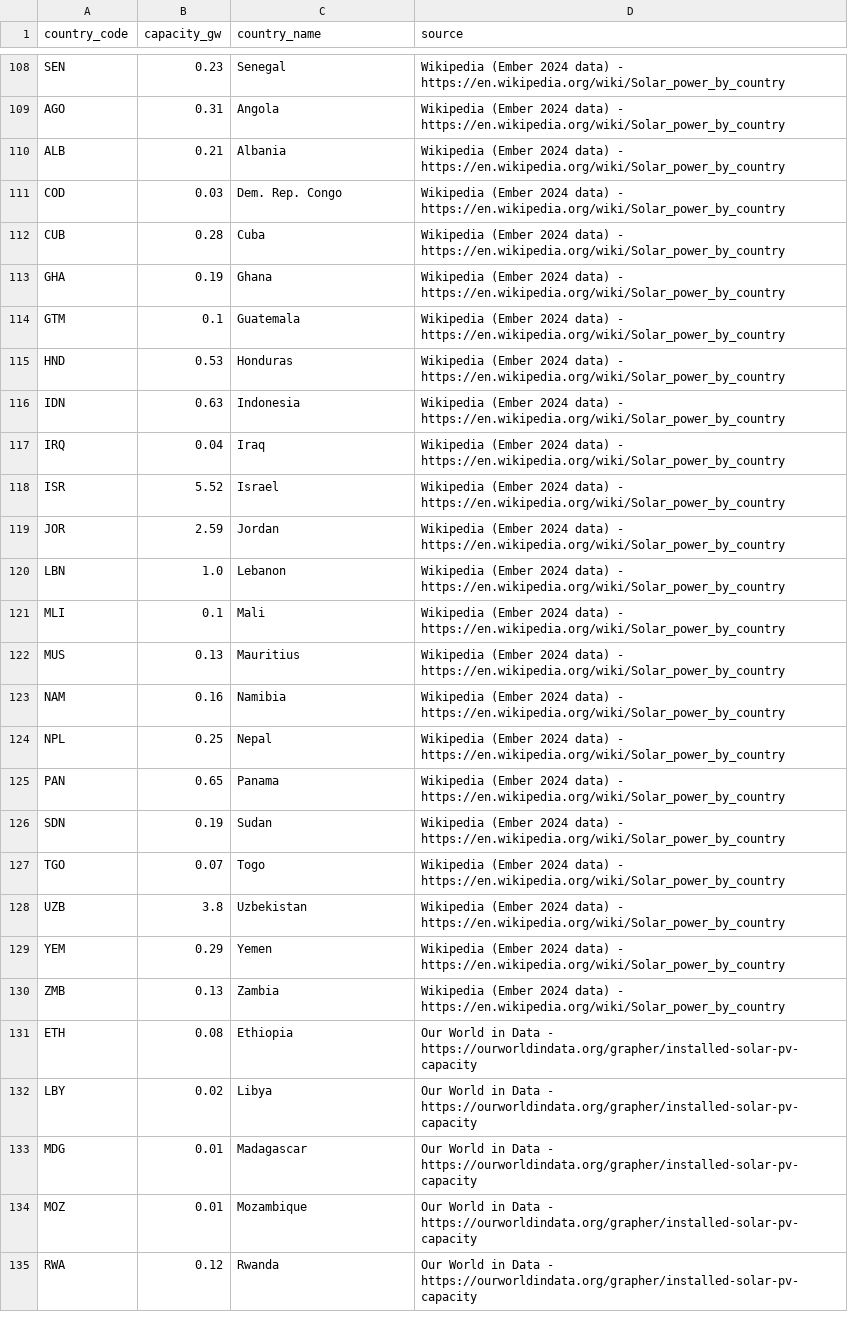
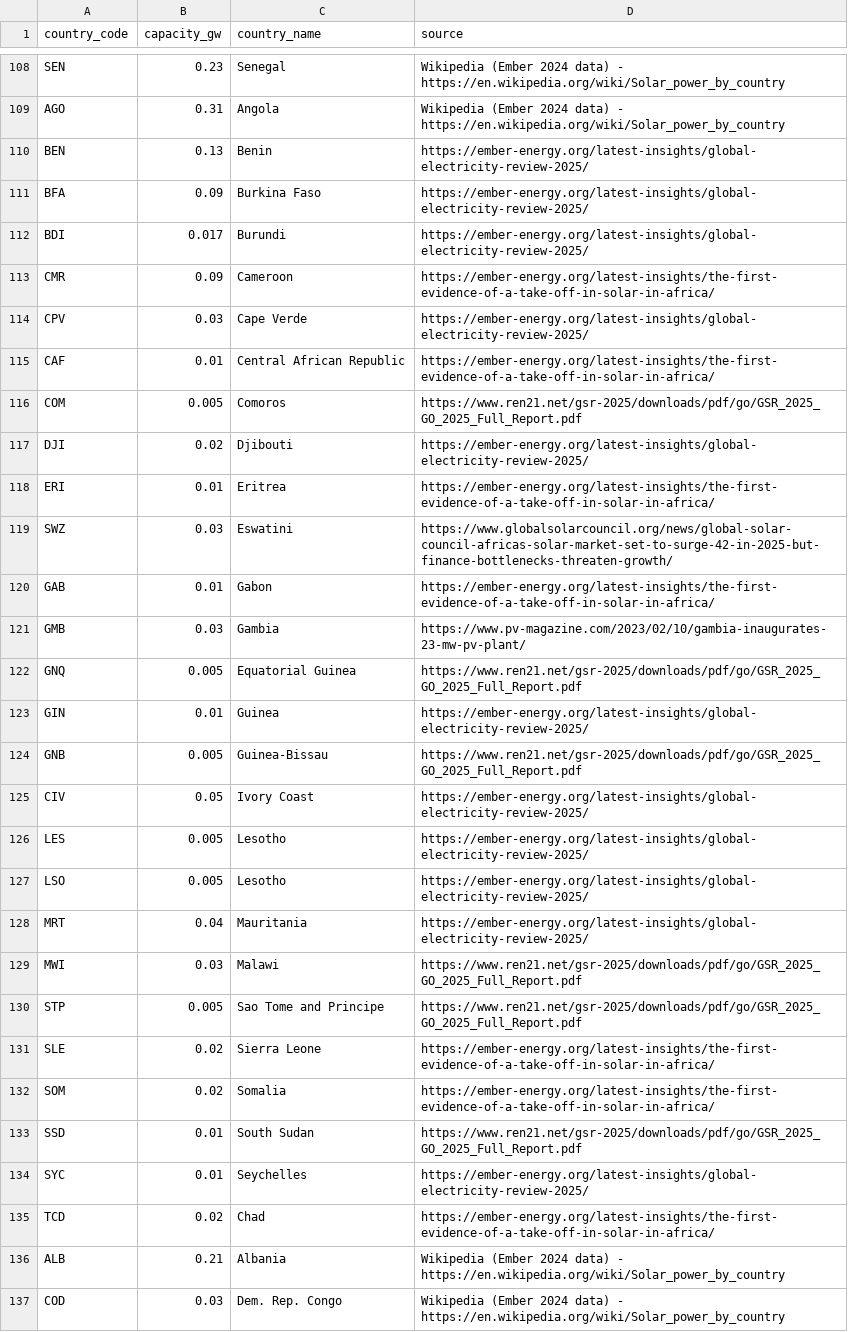
Before and after one commit to ram-from-tvl/global-solar-forecast, a CSV file: src/v1/data/solar_capacities.csv, drawn as a sheet; only a part is shown, gaps mark what is left out; the shorter side is filled out with more unchanged rows; the diff names each change by its address in the sheet, - before the commit and + after, or states it on an @@ line.

Commit message:
added some african countries

```diff
--- a/src/v1/data/solar_capacities.csv
+++ b/src/v1/data/solar_capacities.csv
+row 110: BEN | 0.13 | Benin | https://ember-energy.org/latest-insights/global-electricity-review-2025/
+row 111: BFA | 0.09 | Burkina Faso | https://ember-energy.org/latest-insights/global-electricity-review-2025/
+row 112: BDI | 0.017 | Burundi | https://ember-energy.org/latest-insights/global-electricity-review-2025/
+row 113: CMR | 0.09 | Cameroon | https://ember-energy.org/latest-insights/the-first-evidence-of-a-take-off-in-solar-in-africa/
+row 114: CPV | 0.03 | Cape Verde | https://ember-energy.org/latest-insights/global-electricity-review-2025/
+row 115: CAF | 0.01 | Central African Republic | https://ember-energy.org/latest-insights/the-first-evidence-of-a-take-off-in-solar-in-africa/
+row 116: COM | 0.005 | Comoros | https://www.ren21.net/gsr-2025/downloads/pdf/go/GSR_2025_GO_2025_Full_Report.pdf
+row 117: DJI | 0.02 | Djibouti | https://ember-energy.org/latest-insights/global-electricity-review-2025/
+row 118: ERI | 0.01 | Eritrea | https://ember-energy.org/latest-insights/the-first-evidence-of-a-take-off-in-solar-in-africa/
+row 119: SWZ | 0.03 | Eswatini | https://www.globalsolarcouncil.org/news/global-solar-council-africas-solar-market-set-to-surge-42-in-2025-but-finance-bottlenecks-threaten-growth/
+row 120: GAB | 0.01 | Gabon | https://ember-energy.org/latest-insights/the-first-evidence-of-a-take-off-in-solar-in-africa/
+row 121: GMB | 0.03 | Gambia | https://www.pv-magazine.com/2023/02/10/gambia-inaugurates-23-mw-pv-plant/
+row 122: GNQ | 0.005 | Equatorial Guinea | https://www.ren21.net/gsr-2025/downloads/pdf/go/GSR_2025_GO_2025_Full_Report.pdf
+row 123: GIN | 0.01 | Guinea | https://ember-energy.org/latest-insights/global-electricity-review-2025/
+row 124: GNB | 0.005 | Guinea-Bissau | https://www.ren21.net/gsr-2025/downloads/pdf/go/GSR_2025_GO_2025_Full_Report.pdf
+row 125: CIV | 0.05 | Ivory Coast | https://ember-energy.org/latest-insights/global-electricity-review-2025/
+row 126: LES | 0.005 | Lesotho | https://ember-energy.org/latest-insights/global-electricity-review-2025/
+row 127: LSO | 0.005 | Lesotho | https://ember-energy.org/latest-insights/global-electricity-review-2025/
+row 128: MRT | 0.04 | Mauritania | https://ember-energy.org/latest-insights/global-electricity-review-2025/
+row 129: MWI | 0.03 | Malawi | https://www.ren21.net/gsr-2025/downloads/pdf/go/GSR_2025_GO_2025_Full_Report.pdf
+row 130: STP | 0.005 | Sao Tome and Principe | https://www.ren21.net/gsr-2025/downloads/pdf/go/GSR_2025_GO_2025_Full_Report.pdf
+row 131: SLE | 0.02 | Sierra Leone | https://ember-energy.org/latest-insights/the-first-evidence-of-a-take-off-in-solar-in-africa/
+row 132: SOM | 0.02 | Somalia | https://ember-energy.org/latest-insights/the-first-evidence-of-a-take-off-in-solar-in-africa/
+row 133: SSD | 0.01 | South Sudan | https://www.ren21.net/gsr-2025/downloads/pdf/go/GSR_2025_GO_2025_Full_Report.pdf
+row 134: SYC | 0.01 | Seychelles | https://ember-energy.org/latest-insights/global-electricity-review-2025/
+row 135: TCD | 0.02 | Chad | https://ember-energy.org/latest-insights/the-first-evidence-of-a-take-off-in-solar-in-africa/
```
Also changed, not shown: 1 other file.
